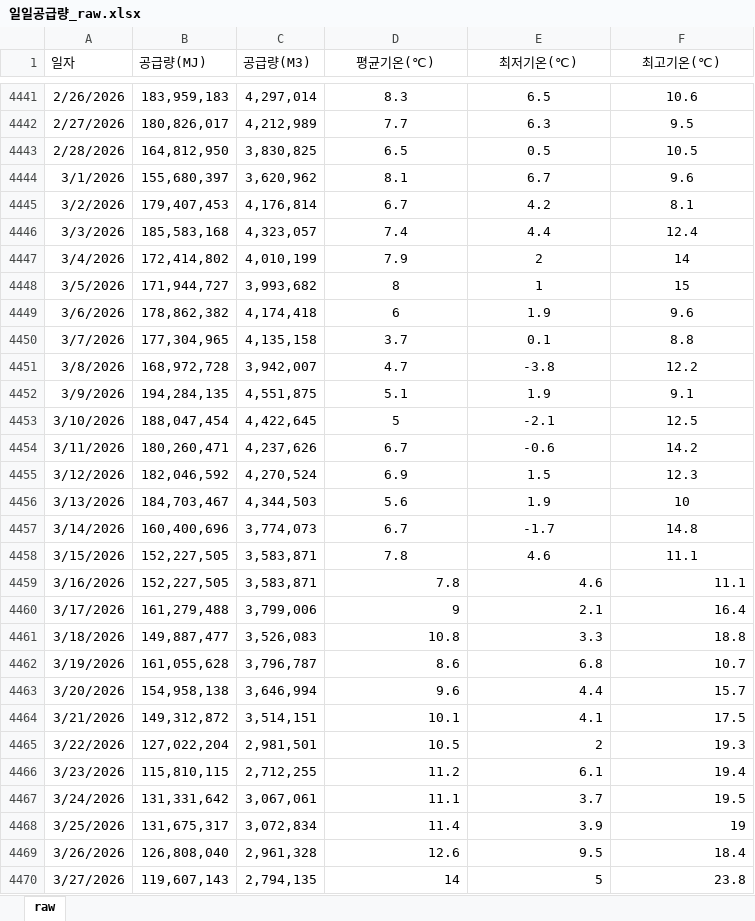
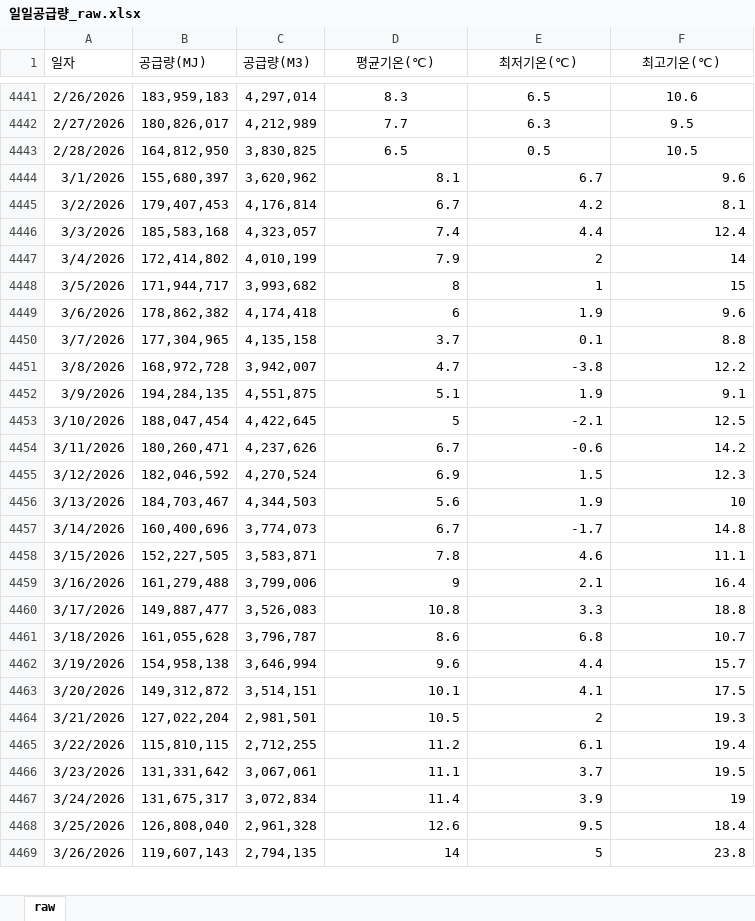
Before and after one commit to Han11112222/MM-Supply-Forecast, an Excel workbook: 일일공급량_raw.xlsx, sheet raw, drawn as a sheet; only a part is shown, gaps mark what is left out; values as stored, in another font and other column widths than the file's, no borders; removed rows and columns are numbered as before the commit, all else as after; the diff covers the shown part only; the diff names each change by its address in the sheet, - before the commit and + after, or states it on an @@ line.

Commit message:
Add files via upload

```diff
--- a/일일공급량_raw.xlsx (sheet raw)
+++ b/일일공급량_raw.xlsx (sheet raw)
-D4444:F4458 alignment: center
+D4444:F4458 alignment: right
-B4448 (공급량(MJ)): 171,944,727
+B4448 (공급량(MJ)): 171,944,717
-row 4459: 3/16/2026 | 152,227,505 | 3,583,871 | 7.8 | 4.6 | 11.1
-A4459 (일자): 3/17/2026
+A4459 (일자): 3/16/2026
-A4460 (일자): 3/18/2026
+A4460 (일자): 3/17/2026
-A4461 (일자): 3/19/2026
+A4461 (일자): 3/18/2026
-A4462 (일자): 3/20/2026
+A4462 (일자): 3/19/2026
-A4463 (일자): 3/21/2026
+A4463 (일자): 3/20/2026
-A4464 (일자): 3/22/2026
+A4464 (일자): 3/21/2026
-A4465 (일자): 3/23/2026
+A4465 (일자): 3/22/2026
-A4466 (일자): 3/24/2026
+A4466 (일자): 3/23/2026
-A4467 (일자): 3/25/2026
+A4467 (일자): 3/24/2026
-A4468 (일자): 3/26/2026
+A4468 (일자): 3/25/2026
-A4469 (일자): 3/27/2026
+A4469 (일자): 3/26/2026
```
Also changed, not shown: 1 added row and 19 edited cells elsewhere in this sheet.
